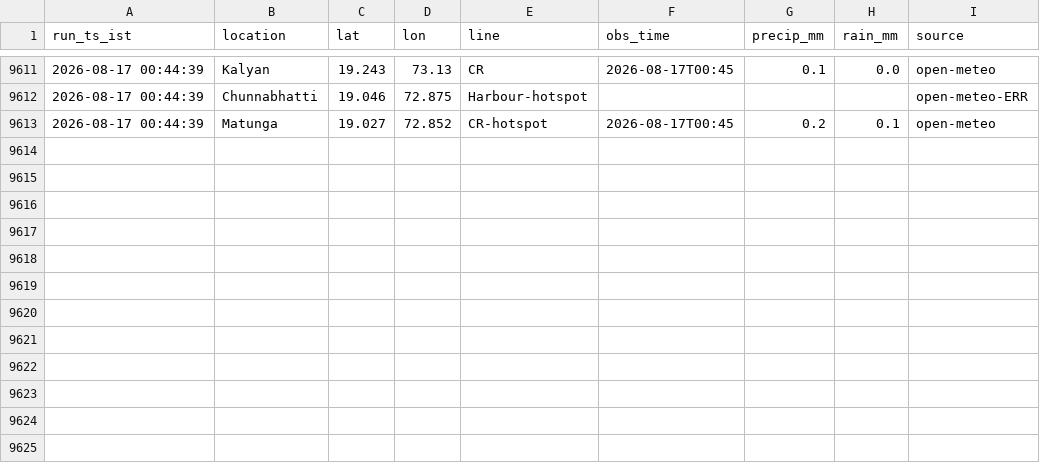
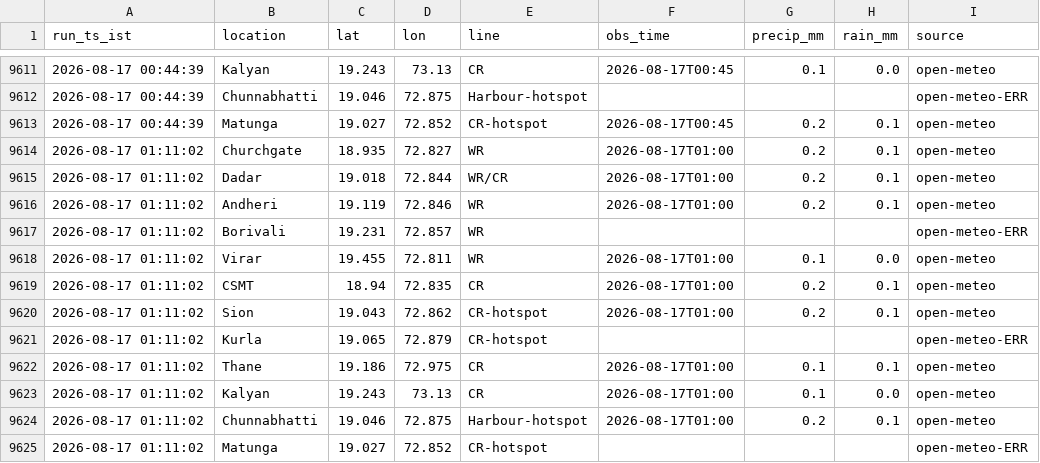
Before and after one commit to Tanjam73/Scraper, a CSV file: data/rainfall.csv, drawn as a sheet; only a part is shown, gaps mark what is left out; the diff names each change by its address in the sheet, - before the commit and + after, or states it on an @@ line.

```diff
--- a/data/rainfall.csv
+++ b/data/rainfall.csv
+row 9614: 2026-08-17 01:11:02 | Churchgate | 18.935 | 72.827 | WR | 2026-08-17T01:00 | 0.2 | 0.1 | open-meteo
+row 9615: 2026-08-17 01:11:02 | Dadar | 19.018 | 72.844 | WR/CR | 2026-08-17T01:00 | 0.2 | 0.1 | open-meteo
+row 9616: 2026-08-17 01:11:02 | Andheri | 19.119 | 72.846 | WR | 2026-08-17T01:00 | 0.2 | 0.1 | open-meteo
+row 9617: 2026-08-17 01:11:02 | Borivali | 19.231 | 72.857 | WR |  |  |  | open-meteo-ERR
+row 9618: 2026-08-17 01:11:02 | Virar | 19.455 | 72.811 | WR | 2026-08-17T01:00 | 0.1 | 0.0 | open-meteo
+row 9619: 2026-08-17 01:11:02 | CSMT | 18.94 | 72.835 | CR | 2026-08-17T01:00 | 0.2 | 0.1 | open-meteo
+row 9620: 2026-08-17 01:11:02 | Sion | 19.043 | 72.862 | CR-hotspot | 2026-08-17T01:00 | 0.2 | 0.1 | open-meteo
+row 9621: 2026-08-17 01:11:02 | Kurla | 19.065 | 72.879 | CR-hotspot |  |  |  | open-meteo-ERR
+row 9622: 2026-08-17 01:11:02 | Thane | 19.186 | 72.975 | CR | 2026-08-17T01:00 | 0.1 | 0.1 | open-meteo
+row 9623: 2026-08-17 01:11:02 | Kalyan | 19.243 | 73.13 | CR | 2026-08-17T01:00 | 0.1 | 0.0 | open-meteo
+row 9624: 2026-08-17 01:11:02 | Chunnabhatti | 19.046 | 72.875 | Harbour-hotspot | 2026-08-17T01:00 | 0.2 | 0.1 | open-meteo
+row 9625: 2026-08-17 01:11:02 | Matunga | 19.027 | 72.852 | CR-hotspot |  |  |  | open-meteo-ERR
```
